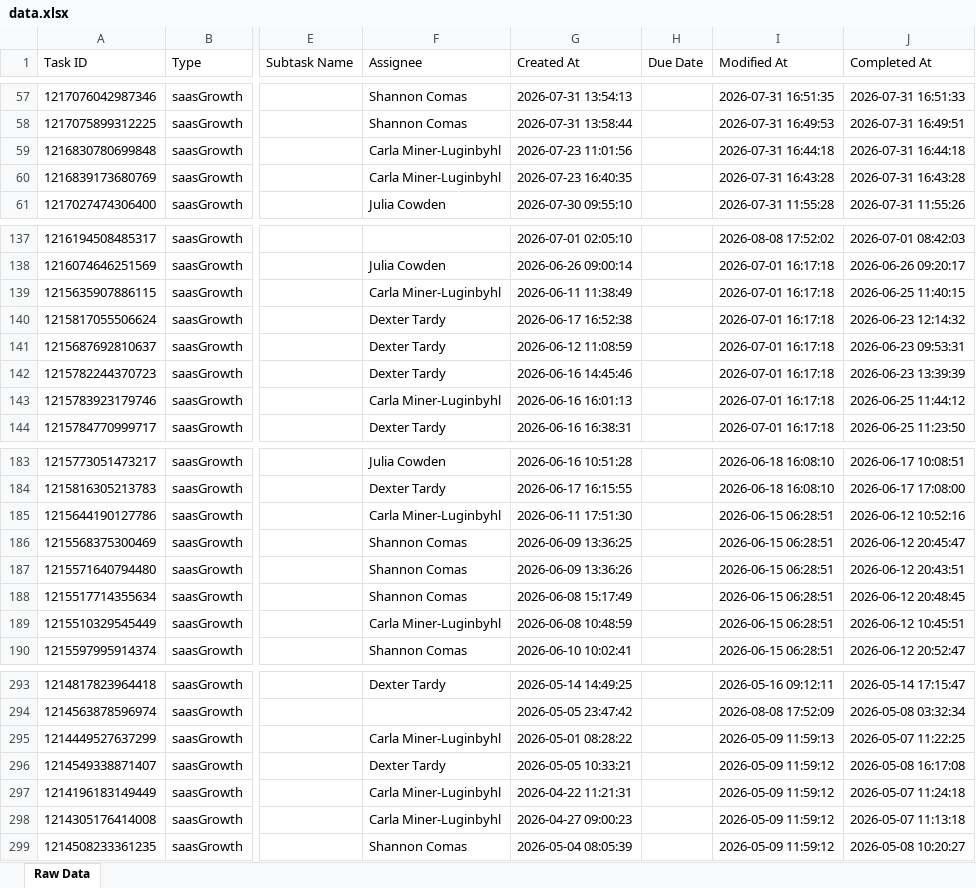
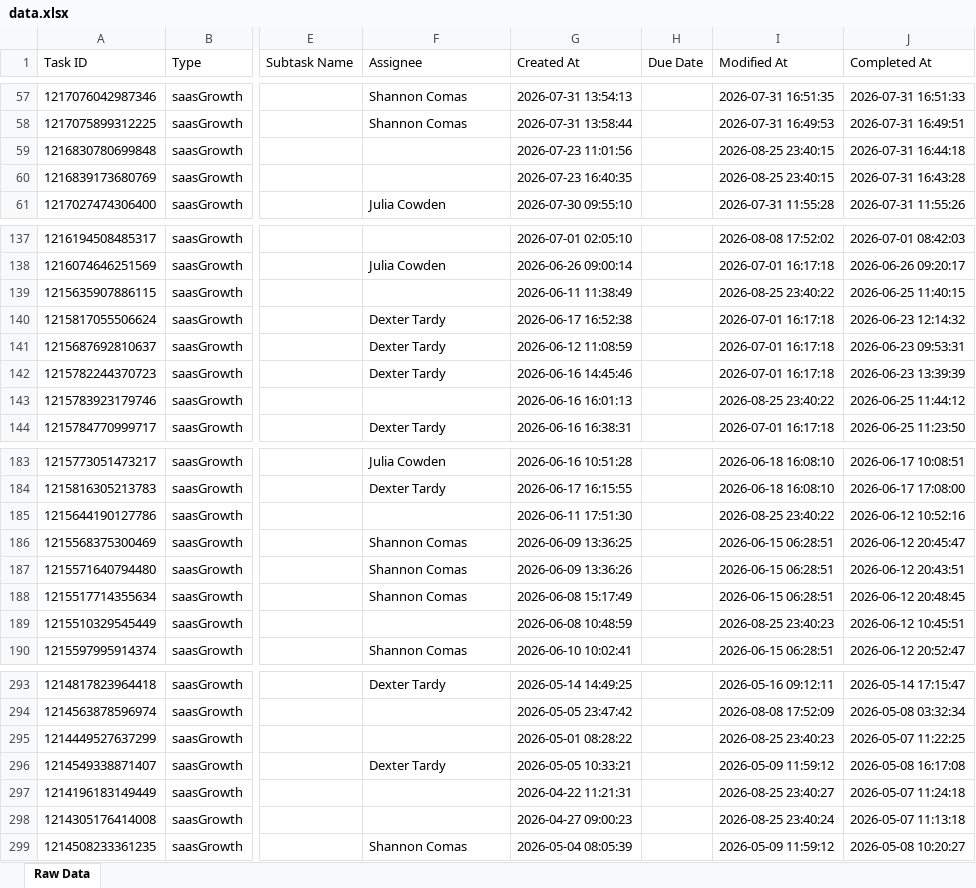
Before and after one commit to timramosthryv/saas-growth-dashboard, an Excel workbook: data.xlsx, sheet Raw Data, drawn as a sheet; only a part is shown, gaps mark what is left out; values as stored, in another font and other column widths than the file's, no borders; the diff covers the shown part only; the diff names each change by its address in the sheet, - before the commit and + after, or states it on an @@ line.

```diff
--- a/data.xlsx (sheet Raw Data)
+++ b/data.xlsx (sheet Raw Data)
-F59:F60 (Assignee): Carla Miner-Luginbyhl
+F59:F60 (Assignee): (empty)
-I59 (Modified At): 2026-07-31 16:44:18
+I59 (Modified At): 2026-08-25 23:40:15
-I60 (Modified At): 2026-07-31 16:43:28
+I60 (Modified At): 2026-08-25 23:40:15
-F139 (Assignee): Carla Miner-Luginbyhl
+F139 (Assignee): (empty)
-I139 (Modified At): 2026-07-01 16:17:18
+I139 (Modified At): 2026-08-25 23:40:22
-F143 (Assignee): Carla Miner-Luginbyhl
+F143 (Assignee): (empty)
-I143 (Modified At): 2026-07-01 16:17:18
+I143 (Modified At): 2026-08-25 23:40:22
-F185 (Assignee): Carla Miner-Luginbyhl
+F185 (Assignee): (empty)
-I185 (Modified At): 2026-06-15 06:28:51
+I185 (Modified At): 2026-08-25 23:40:22
-F189 (Assignee): Carla Miner-Luginbyhl
+F189 (Assignee): (empty)
-I189 (Modified At): 2026-06-15 06:28:51
+I189 (Modified At): 2026-08-25 23:40:23
-F295 (Assignee): Carla Miner-Luginbyhl
+F295 (Assignee): (empty)
-I295 (Modified At): 2026-05-09 11:59:13
+I295 (Modified At): 2026-08-25 23:40:23
-F297:F298 (Assignee): Carla Miner-Luginbyhl
+F297:F298 (Assignee): (empty)
-I297 (Modified At): 2026-05-09 11:59:12
+I297 (Modified At): 2026-08-25 23:40:27
-I298 (Modified At): 2026-05-09 11:59:12
+I298 (Modified At): 2026-08-25 23:40:24
```
Also changed, not shown: 38 edited cells elsewhere in this sheet, 1 other file.
